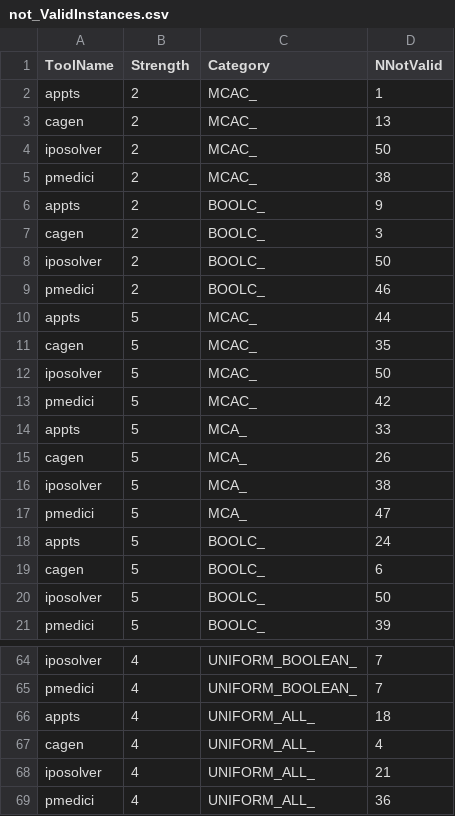
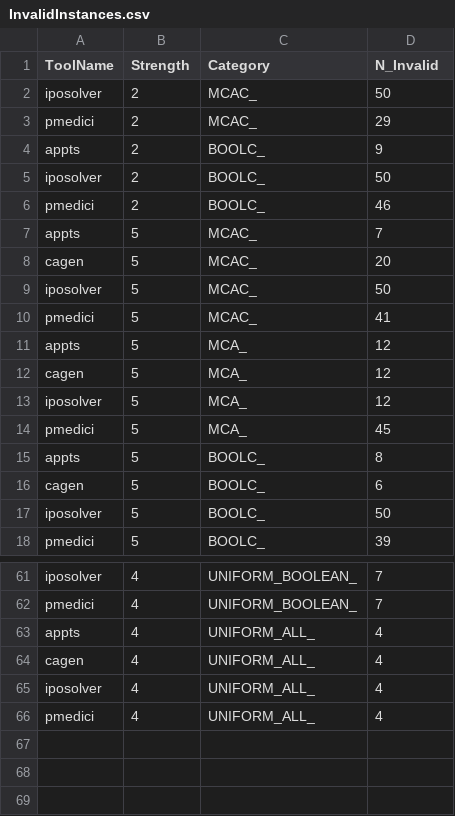
Before and after one commit to fmselab/CIT_Benchmark_Generator, a CSV file: ToolEvaluator/data/InvalidInstances.csv (was ToolEvaluator/data/not_ValidInstances.csv), drawn as a sheet; only a part is shown, gaps mark what is left out; the diff covers the shown part only.

Commit message:
Add new column for distinguish between timed out and not valid instances

```diff
--- a/ToolEvaluator/data/not_ValidInstances.csv
+++ b/ToolEvaluator/data/InvalidInstances.csv
@@ -1,19 +1,16 @@
-ToolName,Strength,Category,NNotValid
-appts,2,MCAC_,1
-cagen,2,MCAC_,13
+ToolName,Strength,Category,N_Invalid
 iposolver,2,MCAC_,50
-pmedici,2,MCAC_,38
+pmedici,2,MCAC_,29
 appts,2,BOOLC_,9
-cagen,2,BOOLC_,3
 iposolver,2,BOOLC_,50
 pmedici,2,BOOLC_,46
-appts,5,MCAC_,44
-cagen,5,MCAC_,35
+appts,5,MCAC_,7
+cagen,5,MCAC_,20
 iposolver,5,MCAC_,50
-pmedici,5,MCAC_,42
-appts,5,MCA_,33
-cagen,5,MCA_,26
-iposolver,5,MCA_,38
-pmedici,5,MCA_,47
-appts,5,BOOLC_,24
+pmedici,5,MCAC_,41
+appts,5,MCA_,12
+cagen,5,MCA_,12
+iposolver,5,MCA_,12
+pmedici,5,MCA_,45
+appts,5,BOOLC_,8
 cagen,5,BOOLC_,6
@@ -65,5 +62,5 @@ iposolver,4,UNIFORM_BOOLEAN_,7
 pmedici,4,UNIFORM_BOOLEAN_,7
-appts,4,UNIFORM_ALL_,18
+appts,4,UNIFORM_ALL_,4
 cagen,4,UNIFORM_ALL_,4
-iposolver,4,UNIFORM_ALL_,21
-pmedici,4,UNIFORM_ALL_,36
+iposolver,4,UNIFORM_ALL_,4
+pmedici,4,UNIFORM_ALL_,4
```
Also changed, not shown: 17 edited cells elsewhere in this file, 8 other files.
